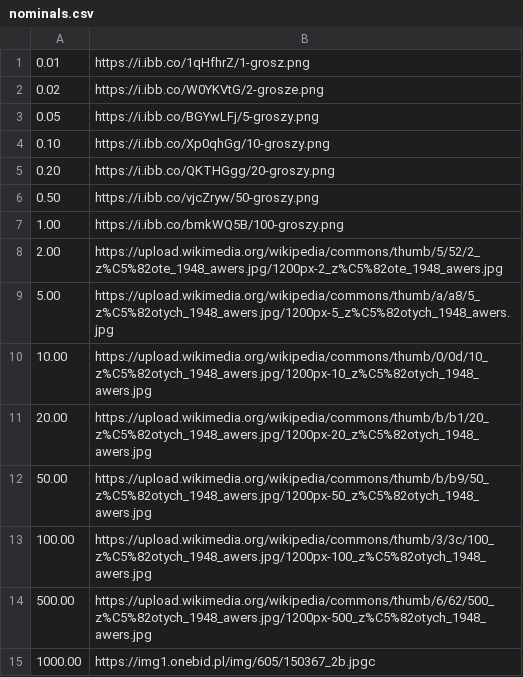
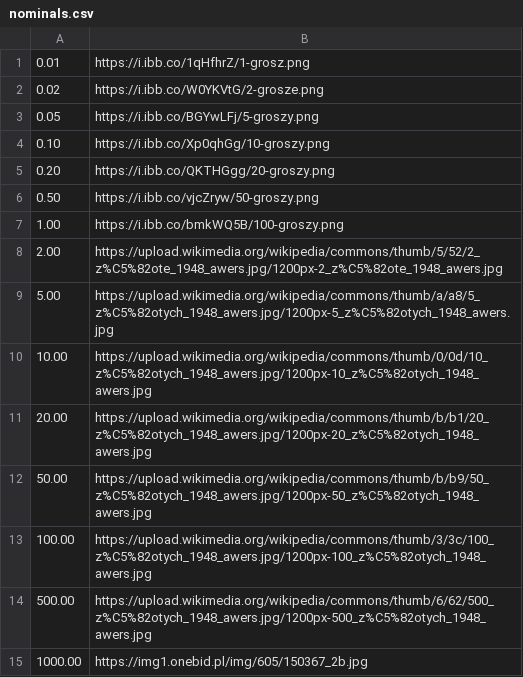
Before and after one commit to Skyblueborb/hackathon_2023, a CSV file: static/csv/nominals.csv, drawn as a sheet.

```diff
--- a/static/csv/nominals.csv
+++ b/static/csv/nominals.csv
@@ -14,2 +14,2 @@
 500.00,https://upload.wikimedia.org/wikipedia/commons/thumb/6/62/500_z%C5%82otych_1948_awers.jpg/1200px-500_z%C5%82otych_1948_awers.jpg
-1000.00,https://img1.onebid.pl/img/605/150367_2b.jpgc
+1000.00,https://img1.onebid.pl/img/605/150367_2b.jpg
```
Also changed, not shown: 3 other files.
